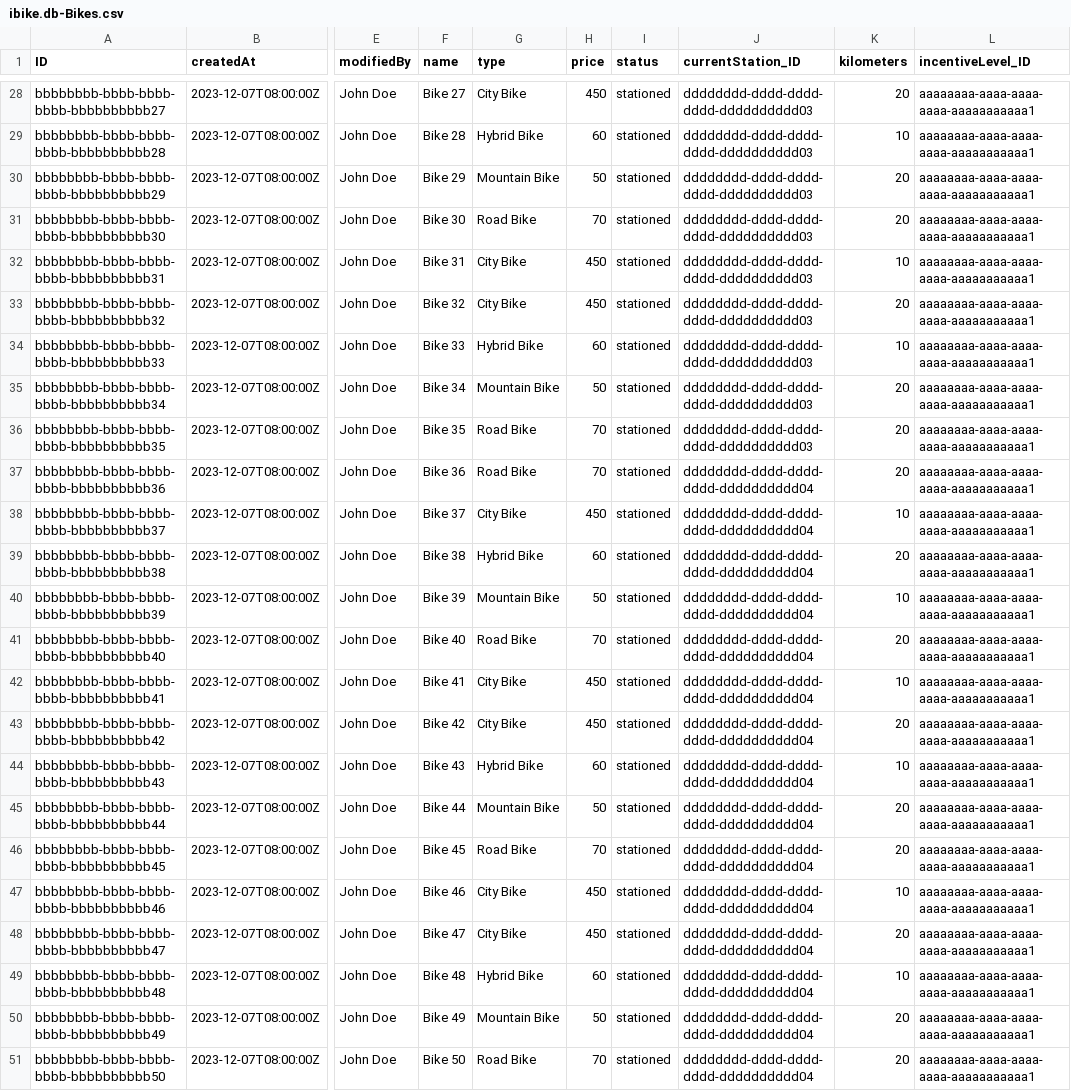
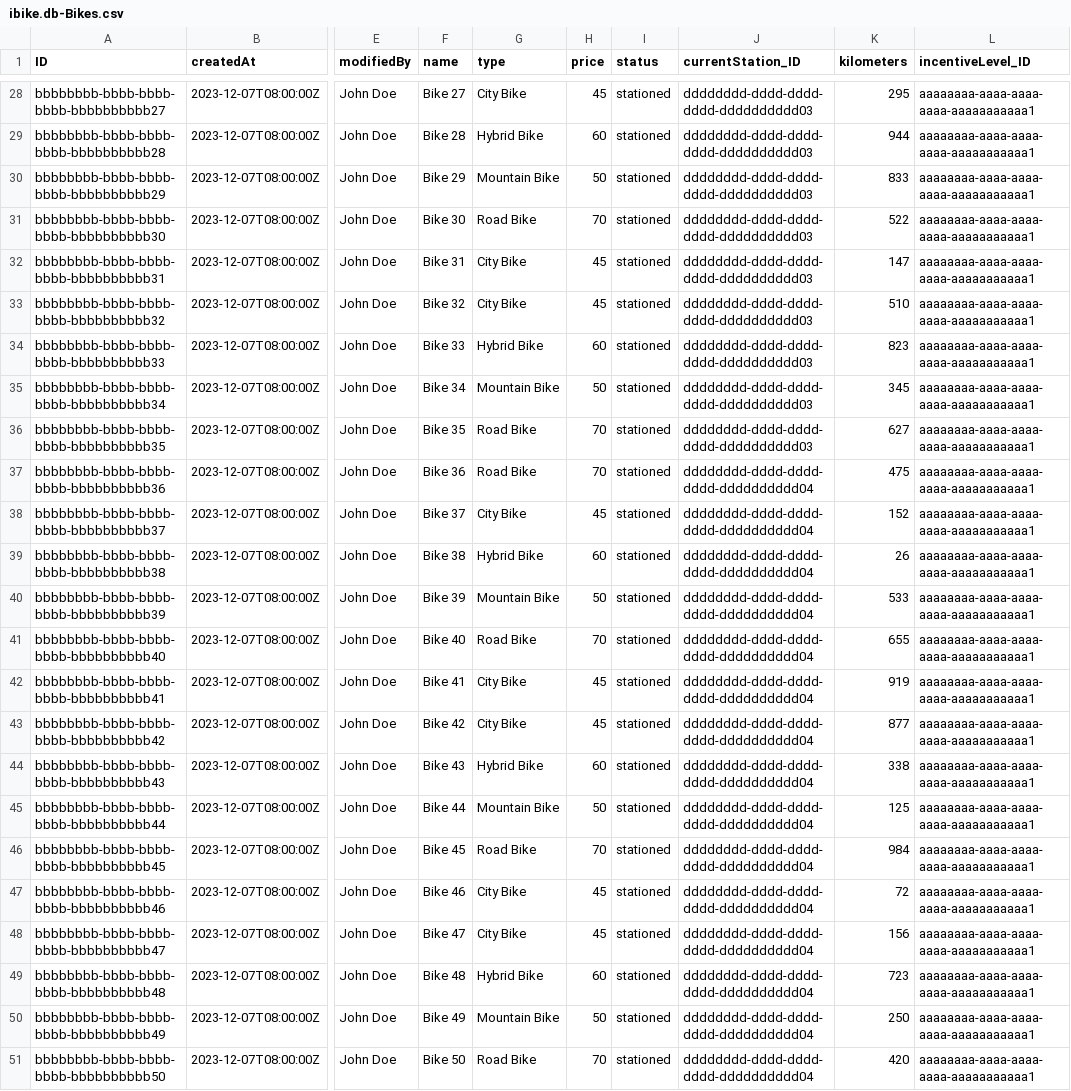
Before and after one commit to Vincmaster/sap-praktikum, a CSV file: db/data/ibike.db-Bikes.csv, drawn as a sheet; only a part is shown, gaps mark what is left out; the diff covers the shown part only; the diff names each change by its address in the sheet, - before the commit and + after, or states it on an @@ line.

Commit message:
Random Kilometers for all Bikes

```diff
--- a/db/data/ibike.db-Bikes.csv
+++ b/db/data/ibike.db-Bikes.csv
-H28 (price): 450
+H28 (price): 45
-K28 (kilometers): 20
+K28 (kilometers): 295
-K29 (kilometers): 10
+K29 (kilometers): 944
-K30 (kilometers): 20
+K30 (kilometers): 833
-K31 (kilometers): 20
+K31 (kilometers): 522
-H32:H33 (price): 450
+H32:H33 (price): 45
-K32 (kilometers): 10
+K32 (kilometers): 147
-K33 (kilometers): 20
+K33 (kilometers): 510
-K34 (kilometers): 10
+K34 (kilometers): 823
-K35 (kilometers): 20
+K35 (kilometers): 345
-K36 (kilometers): 20
+K36 (kilometers): 627
-K37 (kilometers): 20
+K37 (kilometers): 475
-H38 (price): 450
+H38 (price): 45
-K38 (kilometers): 10
+K38 (kilometers): 152
-K39 (kilometers): 20
+K39 (kilometers): 26
-K40 (kilometers): 10
+K40 (kilometers): 533
-K41 (kilometers): 20
+K41 (kilometers): 655
-H42:H43 (price): 450
+H42:H43 (price): 45
-K42 (kilometers): 10
+K42 (kilometers): 919
-K43 (kilometers): 20
+K43 (kilometers): 877
-K44 (kilometers): 10
+K44 (kilometers): 338
-K45 (kilometers): 20
+K45 (kilometers): 125
-K46 (kilometers): 20
+K46 (kilometers): 984
-H47:H48 (price): 450
+H47:H48 (price): 45
-K47 (kilometers): 10
+K47 (kilometers): 72
-K48 (kilometers): 20
+K48 (kilometers): 156
-K49 (kilometers): 10
+K49 (kilometers): 723
-K50 (kilometers): 20
+K50 (kilometers): 250
-K51 (kilometers): 20
+K51 (kilometers): 420
```
Also changed, not shown: 34 edited cells elsewhere in this file, db/data/ibike.db-Stations.csv.
